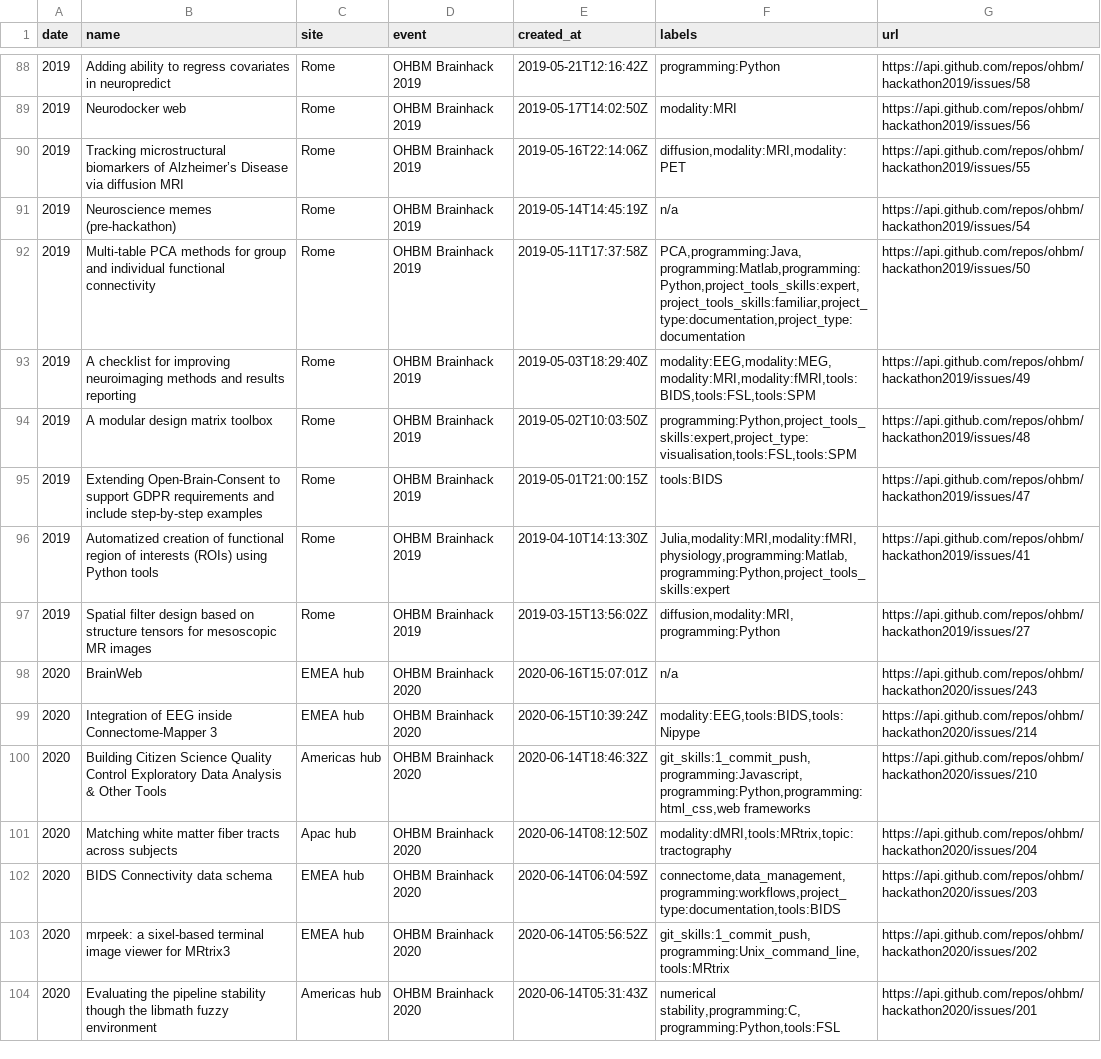
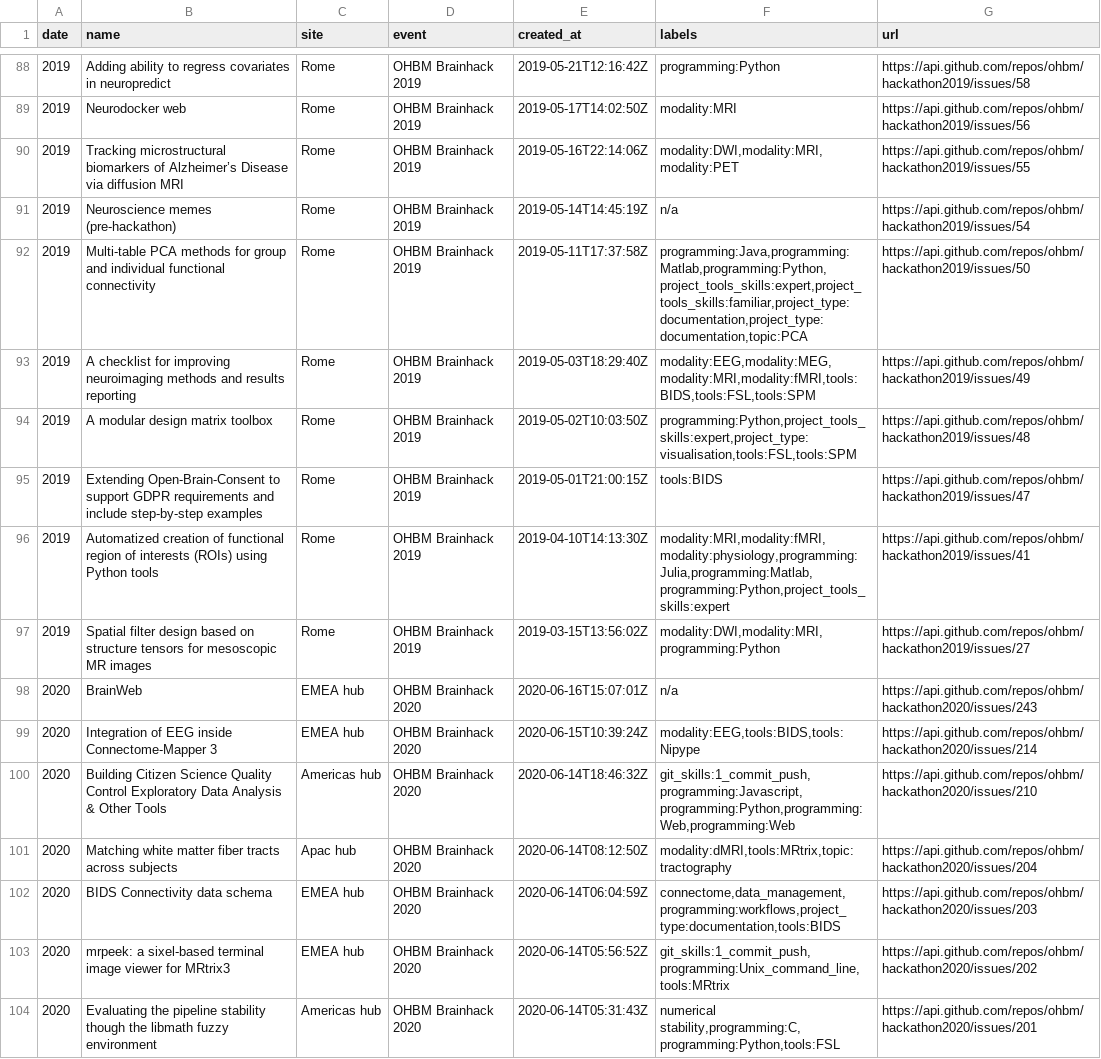
Before and after one commit to brainhackorg/brainhack_jupyter_book, a TSV file: data/hackathon_projects.tsv, drawn as a sheet; only a part is shown, gaps mark what is left out; the diff covers the shown part only.

```diff
--- a/data/hackathon_projects.tsv
+++ b/data/hackathon_projects.tsv
@@ -89,5 +89,5 @@ date	name	site	event	created_at	labels	url
 2019	Neurodocker web	Rome	OHBM Brainhack 2019	2019-05-17T14:02:50Z	modality:MRI	https://api.github.com/repos/ohbm/hackathon2019/issues/56
-2019	Tracking microstructural biomarkers of Alzheimer’s Disease via diffusion MRI	Rome	OHBM Brainhack 2019	2019-05-16T22:14:06Z	diffusion,modality:MRI,modality:PET	https://api.github.com/repos/ohbm/hackathon2019/issues/55
+2019	Tracking microstructural biomarkers of Alzheimer’s Disease via diffusion MRI	Rome	OHBM Brainhack 2019	2019-05-16T22:14:06Z	modality:DWI,modality:MRI,modality:PET	https://api.github.com/repos/ohbm/hackathon2019/issues/55
 2019	Neuroscience memes (pre-hackathon)	Rome	OHBM Brainhack 2019	2019-05-14T14:45:19Z	n/a	https://api.github.com/repos/ohbm/hackathon2019/issues/54
-2019	Multi-table PCA methods for group and individual functional connectivity	Rome	OHBM Brainhack 2019	2019-05-11T17:37:58Z	PCA,programming:Java,programming:Matlab,programming:Python,project_tools_skills:expert,project_tools_skills:familiar,project_type:documentation,project_type:documentation	https://api.github.com/repos/ohbm/hackathon2019/issues/50
+2019	Multi-table PCA methods for group and individual functional connectivity	Rome	OHBM Brainhack 2019	2019-05-11T17:37:58Z	programming:Java,programming:Matlab,programming:Python,project_tools_skills:expert,project_tools_skills:familiar,project_type:documentation,project_type:documentation,topic:PCA	https://api.github.com/repos/ohbm/hackathon2019/issues/50
 2019	A checklist for improving neuroimaging methods and results reporting	Rome	OHBM Brainhack 2019	2019-05-03T18:29:40Z	modality:EEG,modality:MEG,modality:MRI,modality:fMRI,tools:BIDS,tools:FSL,tools:SPM	https://api.github.com/repos/ohbm/hackathon2019/issues/49
@@ -95,7 +95,7 @@ date	name	site	event	created_at	labels	url
 2019	Extending Open-Brain-Consent to support GDPR requirements and include step-by-step examples	Rome	OHBM Brainhack 2019	2019-05-01T21:00:15Z	tools:BIDS	https://api.github.com/repos/ohbm/hackathon2019/issues/47
-2019	Automatized creation of functional region of interests (ROIs) using Python tools	Rome	OHBM Brainhack 2019	2019-04-10T14:13:30Z	Julia,modality:MRI,modality:fMRI,physiology,programming:Matlab,programming:Python,project_tools_skills:expert	https://api.github.com/repos/ohbm/hackathon2019/issues/41
-2019	Spatial filter design based on structure tensors for mesoscopic MR images	Rome	OHBM Brainhack 2019	2019-03-15T13:56:02Z	diffusion,modality:MRI,programming:Python	https://api.github.com/repos/ohbm/hackathon2019/issues/27
+2019	Automatized creation of functional region of interests (ROIs) using Python tools	Rome	OHBM Brainhack 2019	2019-04-10T14:13:30Z	modality:MRI,modality:fMRI,modality:physiology,programming:Julia,programming:Matlab,programming:Python,project_tools_skills:expert	https://api.github.com/repos/ohbm/hackathon2019/issues/41
+2019	Spatial filter design based on structure tensors for mesoscopic MR images	Rome	OHBM Brainhack 2019	2019-03-15T13:56:02Z	modality:DWI,modality:MRI,programming:Python	https://api.github.com/repos/ohbm/hackathon2019/issues/27
 2020	BrainWeb	EMEA hub	OHBM Brainhack 2020	2020-06-16T15:07:01Z	n/a	https://api.github.com/repos/ohbm/hackathon2020/issues/243
 2020	Integration of EEG inside Connectome-Mapper 3	EMEA hub	OHBM Brainhack 2020	2020-06-15T10:39:24Z	modality:EEG,tools:BIDS,tools:Nipype	https://api.github.com/repos/ohbm/hackathon2020/issues/214
-2020	Building Citizen Science Quality Control Exploratory Data Analysis & Other Tools	Americas hub	OHBM Brainhack 2020	2020-06-14T18:46:32Z	git_skills:1_commit_push,programming:Javascript,programming:Python,programming:html_css,web frameworks	https://api.github.com/repos/ohbm/hackathon2020/issues/210
+2020	Building Citizen Science Quality Control Exploratory Data Analysis & Other Tools	Americas hub	OHBM Brainhack 2020	2020-06-14T18:46:32Z	git_skills:1_commit_push,programming:Javascript,programming:Python,programming:Web,programming:Web	https://api.github.com/repos/ohbm/hackathon2020/issues/210
 2020	Matching white matter fiber tracts across subjects 	Apac hub	OHBM Brainhack 2020	2020-06-14T08:12:50Z	modality:dMRI,tools:MRtrix,topic:tractography	https://api.github.com/repos/ohbm/hackathon2020/issues/204
```
Also changed, not shown: 9 added rows and 22 edited cells elsewhere in this file, 6 other files.
